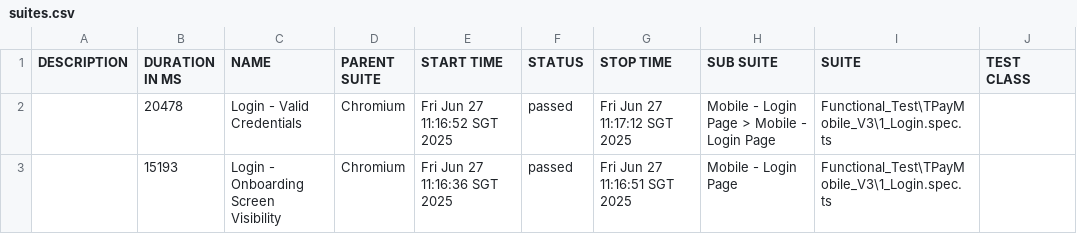
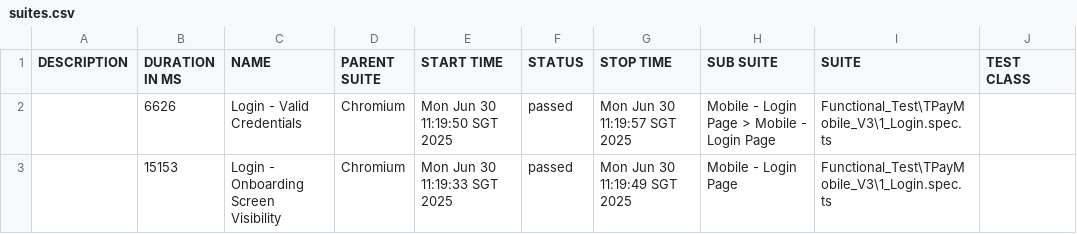
Before and after one commit to jmendozaqa24/TraxionPay-V3, a CSV file: data/suites.csv, drawn as a sheet; only a part is shown; the diff names each change by its address in the sheet, - before the commit and + after, or states it on an @@ line.

```diff
--- a/data/suites.csv
+++ b/data/suites.csv
-B2 (DURATION IN MS): 20478
+B2 (DURATION IN MS): 6626
-E2 (START TIME): Fri Jun 27 11:16:52 SGT 2025
+E2 (START TIME): Mon Jun 30 11:19:50 SGT 2025
-G2 (STOP TIME): Fri Jun 27 11:17:12 SGT 2025
+G2 (STOP TIME): Mon Jun 30 11:19:57 SGT 2025
-B3 (DURATION IN MS): 15193
+B3 (DURATION IN MS): 15153
-E3 (START TIME): Fri Jun 27 11:16:36 SGT 2025
+E3 (START TIME): Mon Jun 30 11:19:33 SGT 2025
-G3 (STOP TIME): Fri Jun 27 11:16:51 SGT 2025
+G3 (STOP TIME): Mon Jun 30 11:19:49 SGT 2025
```
Also changed, not shown: 25 other files.
